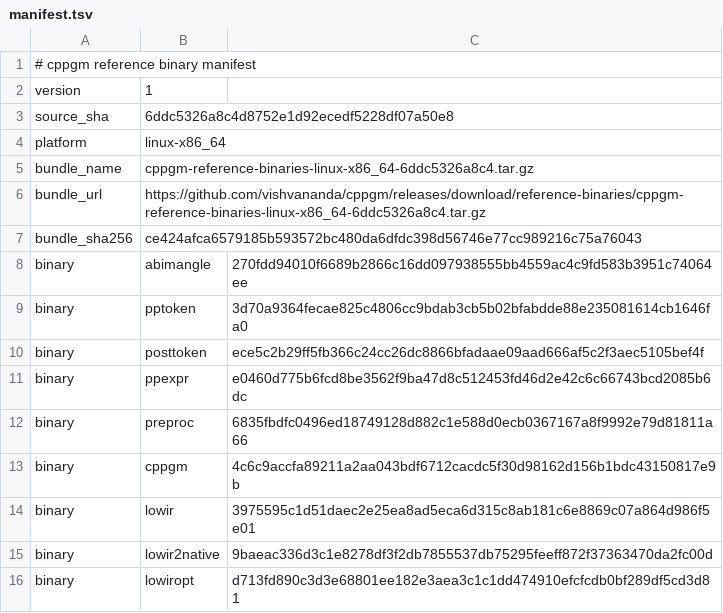
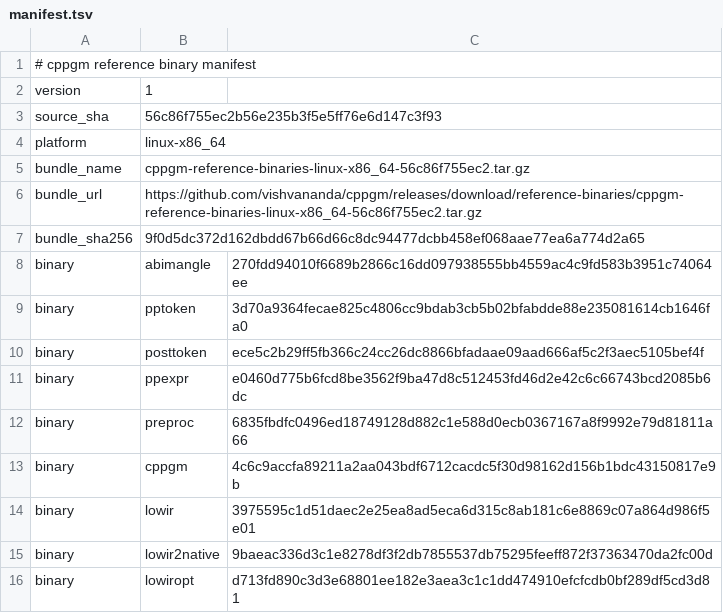
Before and after one commit to vishvananda/cppgm-assignments, a TSV file: reference-binaries/manifest.tsv, drawn as a sheet.

Commit message:
Export assignments from cppgm 56c86f755ec2

```diff
--- a/reference-binaries/manifest.tsv
+++ b/reference-binaries/manifest.tsv
@@ -2,7 +2,7 @@
 version	1
-source_sha	6ddc5326a8c4d8752e1d92ecedf5228df07a50e8
+source_sha	56c86f755ec2b56e235b3f5e5ff76e6d147c3f93
 platform	linux-x86_64
-bundle_name	cppgm-reference-binaries-linux-x86_64-6ddc5326a8c4.tar.gz
-bundle_url	https://github.com/vishvananda/cppgm/releases/download/reference-binaries/cppgm-reference-binaries-linux-x86_64-6ddc5326a8c4.tar.gz
-bundle_sha256	ce424afca6579185b593572bc480da6dfdc398d56746e77cc989216c75a76043
+bundle_name	cppgm-reference-binaries-linux-x86_64-56c86f755ec2.tar.gz
+bundle_url	https://github.com/vishvananda/cppgm/releases/download/reference-binaries/cppgm-reference-binaries-linux-x86_64-56c86f755ec2.tar.gz
+bundle_sha256	9f0d5dc372d162dbdd67b66d66c8dc94477dcbb458ef068aae77ea6a774d2a65
 binary	abimangle	270fdd94010f6689b2866c16dd097938555bb4559ac4c9fd583b3951c74064ee
```
